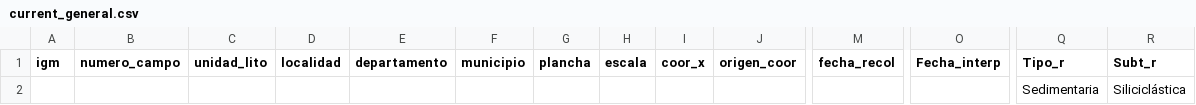
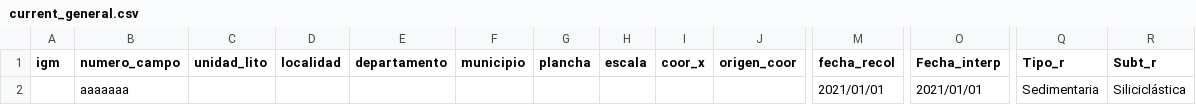
Before and after one commit to joaramirezra/gestion_micro, a CSV file: archivos/current_general.csv, drawn as a sheet; only a part is shown, gaps mark what is left out; removed rows and columns are numbered as before the commit, all else as after; rows hold the shown columns only; the diff names each change by its address in the sheet, - before the commit and + after, or states it on an @@ line.

```diff
--- a/archivos/current_general.csv
+++ b/archivos/current_general.csv
-row 2:  |  |  |  |  |  |  |  |  |  |  |  | Sedimentaria | Siliciclástica
+row 2:  | aaaaaaa |  |  |  |  |  |  |  |  | 2021/01/01 | 2021/01/01 | Sedimentaria | Siliciclástica
```
Also changed, not shown: 15 other files.
